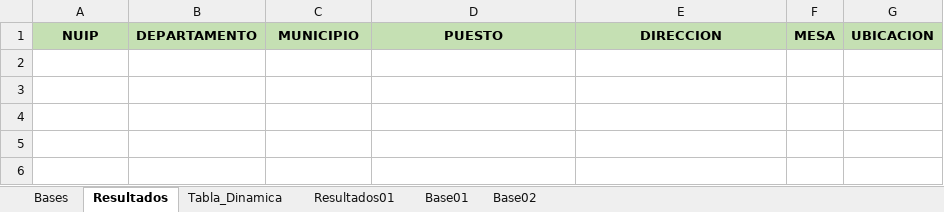
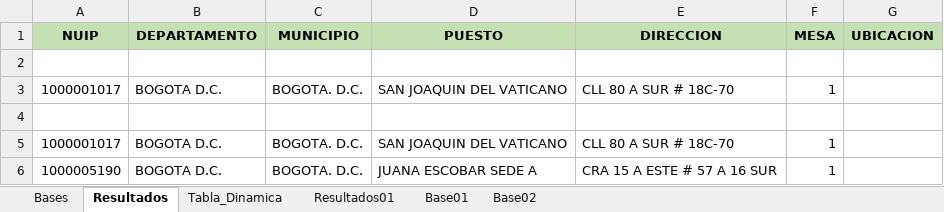
Before and after one commit to Maikol01996/PuestosVotacion, an Excel workbook: Archivos/Puestos_Jairo_01.xlsx, sheet Resultados, drawn as a sheet; values as stored, in another font and other column widths than the file's, no borders; the diff names each change by its address in the sheet, - before the commit and + after, or states it on an @@ line.

```diff
--- a/Archivos/Puestos_Jairo_01.xlsx (sheet Resultados)
+++ b/Archivos/Puestos_Jairo_01.xlsx (sheet Resultados)
+row 2: (empty)
+row 3: 1000001017 | BOGOTA D.C. | BOGOTA. D.C. | SAN JOAQUIN DEL VATICANO | CLL 80 A SUR # 18C-70 | 1
+row 4: (empty)
+row 5: 1000001017 | BOGOTA D.C. | BOGOTA. D.C. | SAN JOAQUIN DEL VATICANO | CLL 80 A SUR # 18C-70 | 1
+row 6: 1000005190 | BOGOTA D.C. | BOGOTA. D.C. | JUANA ESCOBAR SEDE A | CRA 15 A ESTE # 57 A 16 SUR | 1
```
Also changed, not shown: sheet Bases, formulas that keep their value.
